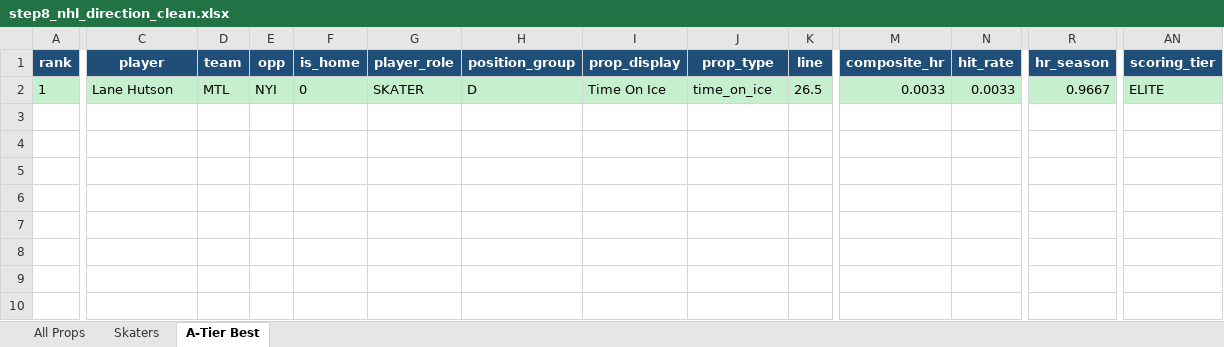
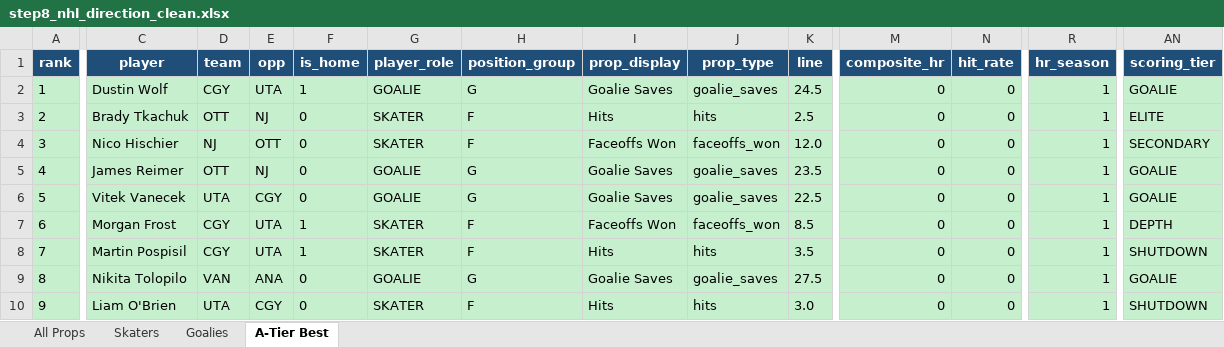
Before and after one commit to halekevi/nba-pipelines, an Excel workbook: NHL/outputs/step8_nhl_direction_clean.xlsx, sheet A-Tier Best, drawn as a sheet; only a part is shown, gaps mark what is left out; values as stored, in another font and other column widths than the file's, no borders; rows hold the shown columns only; the diff covers the shown part only; the diff names each change by its address in the sheet, - before the commit and + after, or states it on an @@ line.

```diff
--- a/NHL/outputs/step8_nhl_direction_clean.xlsx (sheet A-Tier Best)
+++ b/NHL/outputs/step8_nhl_direction_clean.xlsx (sheet A-Tier Best)
+sheet tab: Goalies
-C2 (player): Lane Hutson
+C2 (player): Dustin Wolf
-D2 (team): MTL
+D2 (team): CGY
-E2 (opp): NYI
+E2 (opp): UTA
-F2 (is_home): 0
+F2 (is_home): 1
-G2 (player_role): SKATER
+G2 (player_role): GOALIE
-H2 (position_group): D
+H2 (position_group): G
-I2 (prop_display): Time On Ice
+I2 (prop_display): Goalie Saves
-J2 (prop_type): time_on_ice
+J2 (prop_type): goalie_saves
-K2 (line): 26.5
+K2 (line): 24.5
-M2 (composite_hr): 0.0033
+M2 (composite_hr): 0
-N2 (hit_rate): 0.0033
+N2 (hit_rate): 0
-R2 (hr_season): 0.9667
+R2 (hr_season): 1
-AN2 (scoring_tier): ELITE
+AN2 (scoring_tier): GOALIE
+row 3: 2 | Brady Tkachuk | OTT | NJ | 0 | SKATER | F | Hits | hits | 2.5 | 0 | 0 | 1 | ELITE
+row 4: 3 | Nico Hischier | NJ | OTT | 0 | SKATER | F | Faceoffs Won | faceoffs_won | 12.0 | 0 | 0 | 1 | SECONDARY
+row 5: 4 | James Reimer | OTT | NJ | 0 | GOALIE | G | Goalie Saves | goalie_saves | 23.5 | 0 | 0 | 1 | GOALIE
+row 6: 5 | Vitek Vanecek | UTA | CGY | 0 | GOALIE | G | Goalie Saves | goalie_saves | 22.5 | 0 | 0 | 1 | GOALIE
+row 7: 6 | Morgan Frost | CGY | UTA | 1 | SKATER | F | Faceoffs Won | faceoffs_won | 8.5 | 0 | 0 | 1 | DEPTH
+row 8: 7 | Martin Pospisil | CGY | UTA | 1 | SKATER | F | Hits | hits | 3.5 | 0 | 0 | 1 | SHUTDOWN
+row 9: 8 | Nikita Tolopilo | VAN | ANA | 0 | GOALIE | G | Goalie Saves | goalie_saves | 27.5 | 0 | 0 | 1 | GOALIE
+row 10: 9 | Liam O'Brien | UTA | CGY | 0 | SKATER | F | Hits | hits | 3.0 | 0 | 0 | 1 | SHUTDOWN
```
Also changed, not shown: 14 edited cells elsewhere in this sheet, sheet All Props, sheet Skaters, 4 other files.
